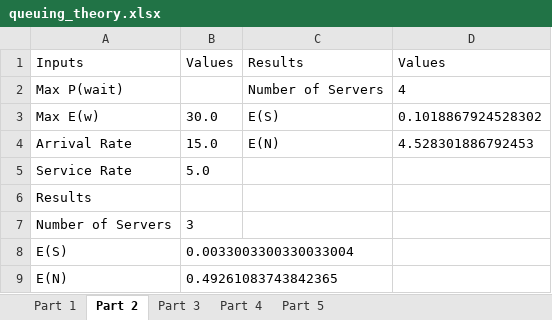
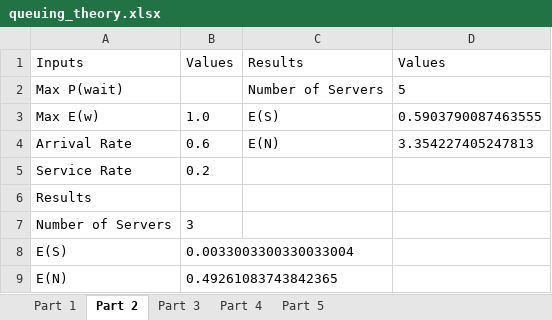
Before and after one commit to smcd253/ee555-queuing_theory, an Excel workbook: queuing_theory.xlsx, sheet Part 2, drawn as a sheet; values as stored, in another font and other column widths than the file's, no borders; the diff names each change by its address in the sheet, - before the commit and + after, or states it on an @@ line.

```diff
--- a/queuing_theory.xlsx (sheet Part 2)
+++ b/queuing_theory.xlsx (sheet Part 2)
-D2: 4
+D2: 5
-B3: 30.0
+B3: 1.0
-D3: 0.1018867924528302
+D3: 0.5903790087463555
-B4: 15.0
+B4: 0.6
-D4: 4.528301886792453
+D4: 3.354227405247813
-B5: 5.0
+B5: 0.2
```
Also changed, not shown: sheet Part 3, 2 other files.
